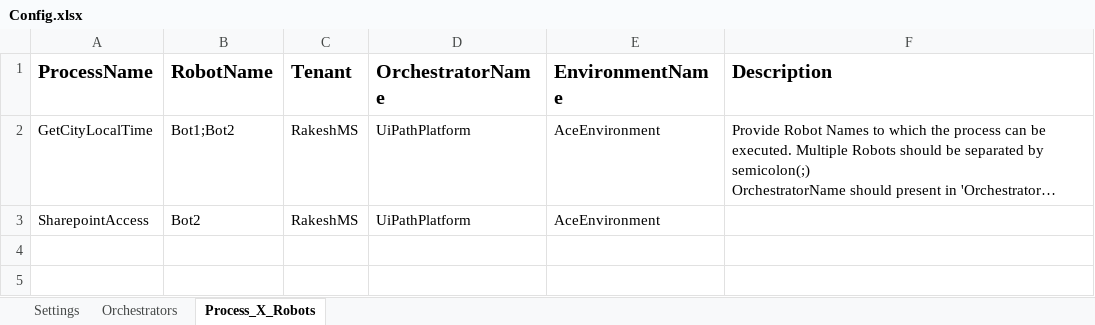
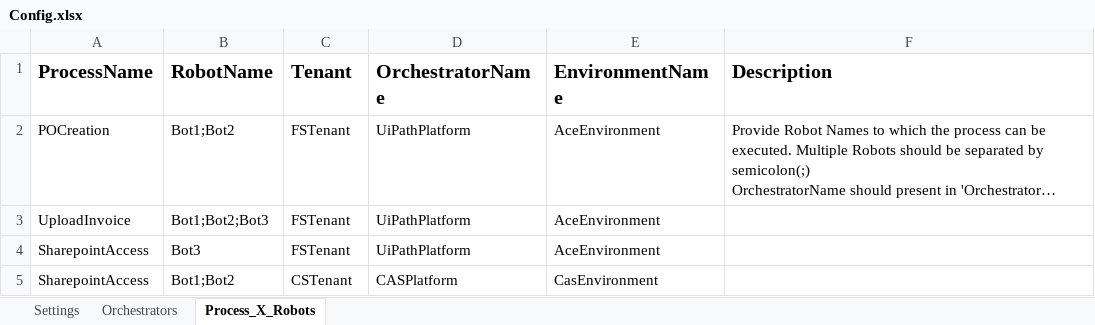
Before and after one commit to RakeshMadhavakurup/UiPath-Bot-Optimizer-Framework, an Excel workbook: BotManager/Data/Config.xlsx, sheet Process_X_Robots, drawn as a sheet; long unchanged cells end in …; values as stored, in another font and other column widths than the file's, no borders; addresses are those after the commit; the diff names each change by its address in the sheet, - before the commit and + after, or states it on an @@ line.

Commit message:
Add files via upload

```diff
--- a/BotManager/Data/Config.xlsx (sheet Process_X_Robots)
+++ b/BotManager/Data/Config.xlsx (sheet Process_X_Robots)
-A2 (ProcessName): GetCityLocalTime
+A2 (ProcessName): POCreation
-C2 (Tenant): RakeshMS
+C2 (Tenant): FSTenant
+row 3: UploadInvoice | Bot1;Bot2;Bot3 | FSTenant | UiPathPlatform | AceEnvironment
-B4 (RobotName): Bot2
+B4 (RobotName): Bot3
-C4 (Tenant): RakeshMS
+C4 (Tenant): FSTenant
+row 5: SharepointAccess | Bot1;Bot2 | CSTenant | CASPlatform | CasEnvironment
```
Also changed, not shown: sheet Settings, sheet Orchestrators.
